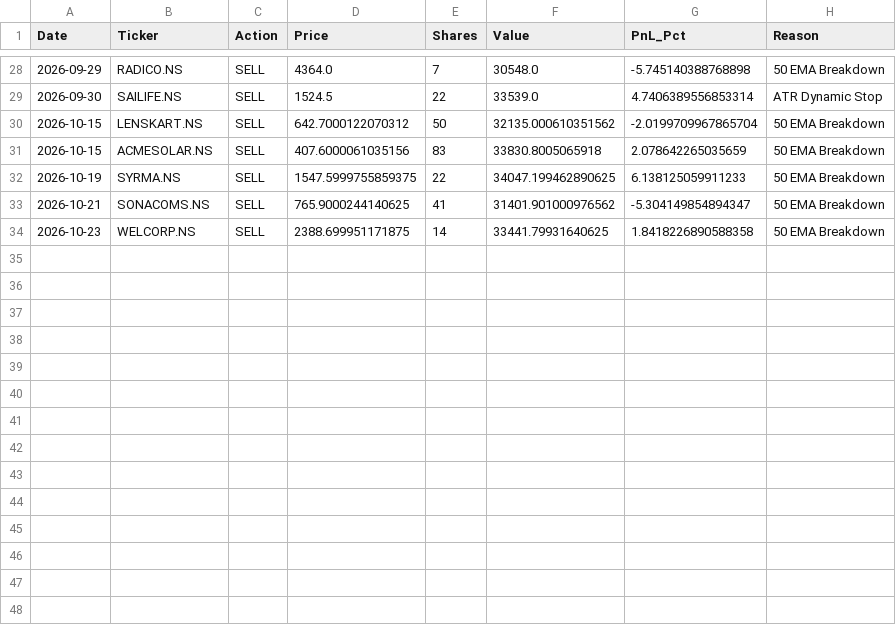
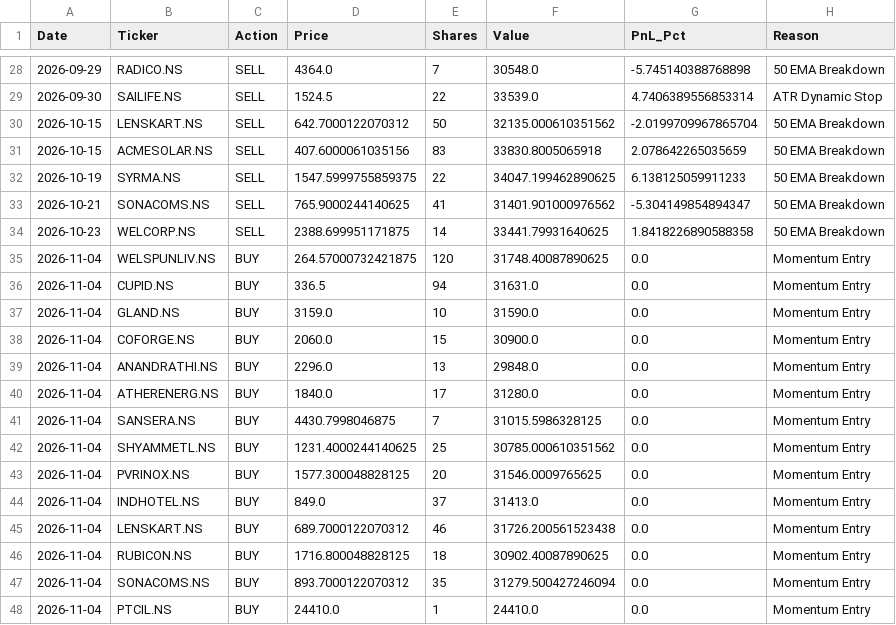
Before and after one commit to shirapthinj/Momentum_Strategy1, a CSV file: data/trade_log.csv, drawn as a sheet; only a part is shown, gaps mark what is left out.

```diff
--- a/data/trade_log.csv
+++ b/data/trade_log.csv
@@ -34 +34,15 @@ Date,Ticker,Action,Price,Shares,Value,PnL_Pct,Reason
 2026-10-23,WELCORP.NS,SELL,2388.699951171875,14,33441.79931640625,1.8418226890588358,50 EMA Breakdown
+2026-11-04,WELSPUNLIV.NS,BUY,264.57000732421875,120,31748.40087890625,0.0,Momentum Entry
+2026-11-04,CUPID.NS,BUY,336.5,94,31631.0,0.0,Momentum Entry
+2026-11-04,GLAND.NS,BUY,3159.0,10,31590.0,0.0,Momentum Entry
+2026-11-04,COFORGE.NS,BUY,2060.0,15,30900.0,0.0,Momentum Entry
+2026-11-04,ANANDRATHI.NS,BUY,2296.0,13,29848.0,0.0,Momentum Entry
+2026-11-04,ATHERENERG.NS,BUY,1840.0,17,31280.0,0.0,Momentum Entry
+2026-11-04,SANSERA.NS,BUY,4430.7998046875,7,31015.5986328125,0.0,Momentum Entry
+2026-11-04,SHYAMMETL.NS,BUY,1231.4000244140625,25,30785.000610351562,0.0,Momentum Entry
+2026-11-04,PVRINOX.NS,BUY,1577.300048828125,20,31546.0009765625,0.0,Momentum Entry
+2026-11-04,INDHOTEL.NS,BUY,849.0,37,31413.0,0.0,Momentum Entry
+2026-11-04,LENSKART.NS,BUY,689.7000122070312,46,31726.200561523438,0.0,Momentum Entry
+2026-11-04,RUBICON.NS,BUY,1716.800048828125,18,30902.40087890625,0.0,Momentum Entry
+2026-11-04,SONACOMS.NS,BUY,893.7000122070312,35,31279.500427246094,0.0,Momentum Entry
+2026-11-04,PTCIL.NS,BUY,24410.0,1,24410.0,0.0,Momentum Entry
```
Also changed, not shown: data/equity_history.csv, 1 other file.
